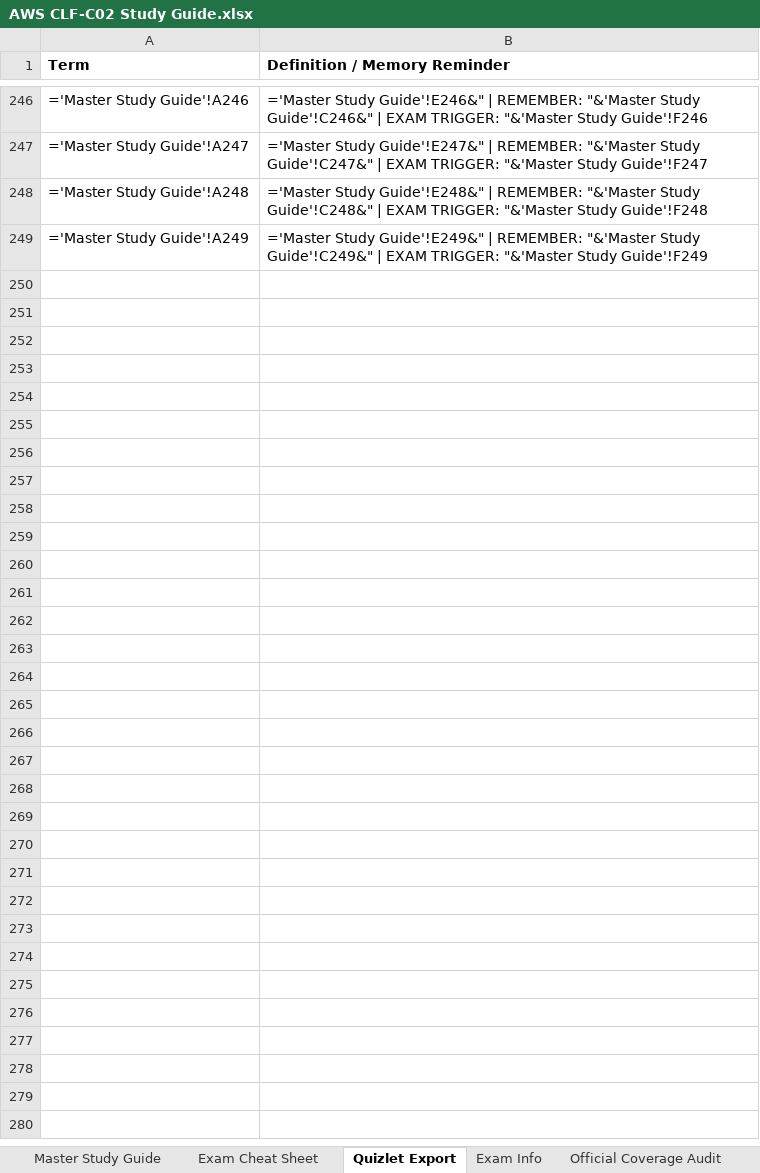
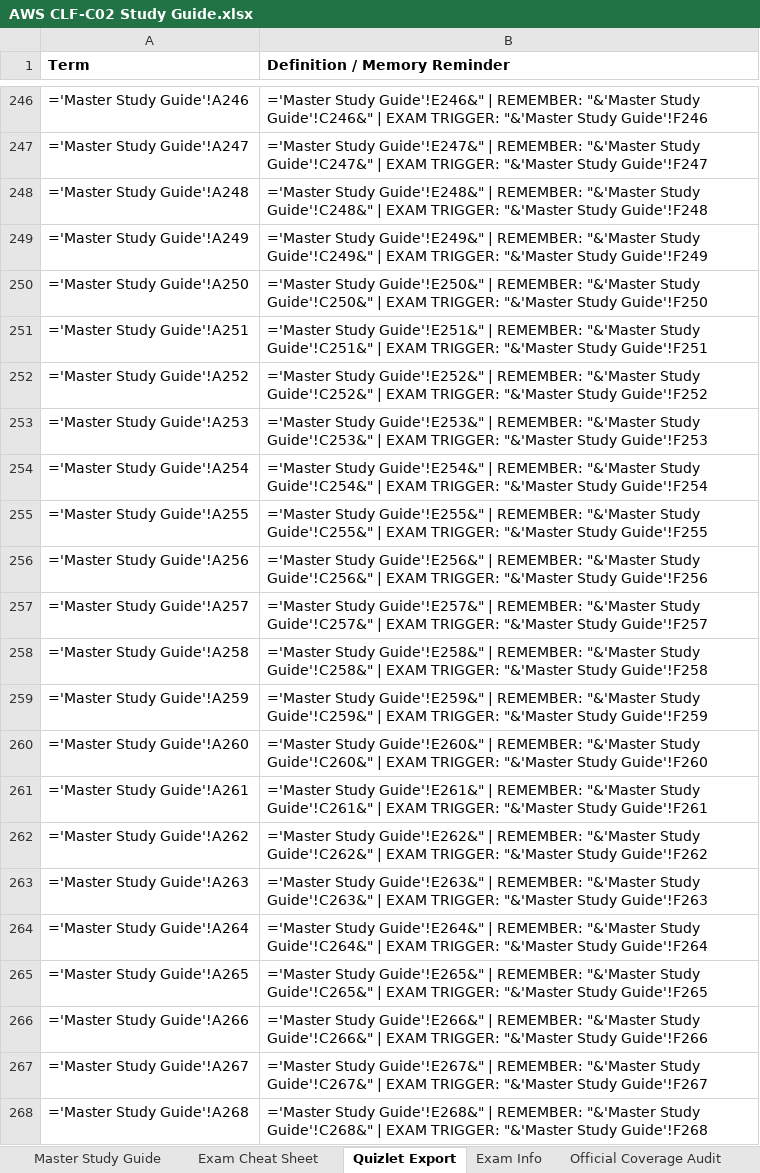
Before and after one commit to SincerelyBrittany/AWSGuide, an Excel workbook: data/AWS CLF-C02 Study Guide.xlsx, sheet Quizlet Export, drawn as a sheet; only a part is shown, gaps mark what is left out; values as stored, in another font and other column widths than the file's, no borders; formulas without a stored value are shown as written; the diff covers the shown part only; the diff names each change by its address in the sheet, - before the commit and + after, or states it on an @@ line.

```diff
--- a/data/AWS CLF-C02 Study Guide.xlsx (sheet Quizlet Export)
+++ b/data/AWS CLF-C02 Study Guide.xlsx (sheet Quizlet Export)
+row 250: ='Master Study Guide'!A250 | ='Master Study Guide'!E250&" | REMEMBER: "&'Master Study Guide'!C250&" | EXAM TRIGGER: "&'Master Study Guide'!F250
+row 251: ='Master Study Guide'!A251 | ='Master Study Guide'!E251&" | REMEMBER: "&'Master Study Guide'!C251&" | EXAM TRIGGER: "&'Master Study Guide'!F251
+row 252: ='Master Study Guide'!A252 | ='Master Study Guide'!E252&" | REMEMBER: "&'Master Study Guide'!C252&" | EXAM TRIGGER: "&'Master Study Guide'!F252
+row 253: ='Master Study Guide'!A253 | ='Master Study Guide'!E253&" | REMEMBER: "&'Master Study Guide'!C253&" | EXAM TRIGGER: "&'Master Study Guide'!F253
+row 254: ='Master Study Guide'!A254 | ='Master Study Guide'!E254&" | REMEMBER: "&'Master Study Guide'!C254&" | EXAM TRIGGER: "&'Master Study Guide'!F254
+row 255: ='Master Study Guide'!A255 | ='Master Study Guide'!E255&" | REMEMBER: "&'Master Study Guide'!C255&" | EXAM TRIGGER: "&'Master Study Guide'!F255
+row 256: ='Master Study Guide'!A256 | ='Master Study Guide'!E256&" | REMEMBER: "&'Master Study Guide'!C256&" | EXAM TRIGGER: "&'Master Study Guide'!F256
+row 257: ='Master Study Guide'!A257 | ='Master Study Guide'!E257&" | REMEMBER: "&'Master Study Guide'!C257&" | EXAM TRIGGER: "&'Master Study Guide'!F257
+row 258: ='Master Study Guide'!A258 | ='Master Study Guide'!E258&" | REMEMBER: "&'Master Study Guide'!C258&" | EXAM TRIGGER: "&'Master Study Guide'!F258
+row 259: ='Master Study Guide'!A259 | ='Master Study Guide'!E259&" | REMEMBER: "&'Master Study Guide'!C259&" | EXAM TRIGGER: "&'Master Study Guide'!F259
+row 260: ='Master Study Guide'!A260 | ='Master Study Guide'!E260&" | REMEMBER: "&'Master Study Guide'!C260&" | EXAM TRIGGER: "&'Master Study Guide'!F260
+row 261: ='Master Study Guide'!A261 | ='Master Study Guide'!E261&" | REMEMBER: "&'Master Study Guide'!C261&" | EXAM TRIGGER: "&'Master Study Guide'!F261
+row 262: ='Master Study Guide'!A262 | ='Master Study Guide'!E262&" | REMEMBER: "&'Master Study Guide'!C262&" | EXAM TRIGGER: "&'Master Study Guide'!F262
+row 263: ='Master Study Guide'!A263 | ='Master Study Guide'!E263&" | REMEMBER: "&'Master Study Guide'!C263&" | EXAM TRIGGER: "&'Master Study Guide'!F263
+row 264: ='Master Study Guide'!A264 | ='Master Study Guide'!E264&" | REMEMBER: "&'Master Study Guide'!C264&" | EXAM TRIGGER: "&'Master Study Guide'!F264
+row 265: ='Master Study Guide'!A265 | ='Master Study Guide'!E265&" | REMEMBER: "&'Master Study Guide'!C265&" | EXAM TRIGGER: "&'Master Study Guide'!F265
+row 266: ='Master Study Guide'!A266 | ='Master Study Guide'!E266&" | REMEMBER: "&'Master Study Guide'!C266&" | EXAM TRIGGER: "&'Master Study Guide'!F266
+row 267: ='Master Study Guide'!A267 | ='Master Study Guide'!E267&" | REMEMBER: "&'Master Study Guide'!C267&" | EXAM TRIGGER: "&'Master Study Guide'!F267
+row 268: ='Master Study Guide'!A268 | ='Master Study Guide'!E268&" | REMEMBER: "&'Master Study Guide'!C268&" | EXAM TRIGGER: "&'Master Study Guide'!F268
```
Also changed, not shown: 15 added rows elsewhere in this sheet, sheet Master Study Guide, 2 other files.
